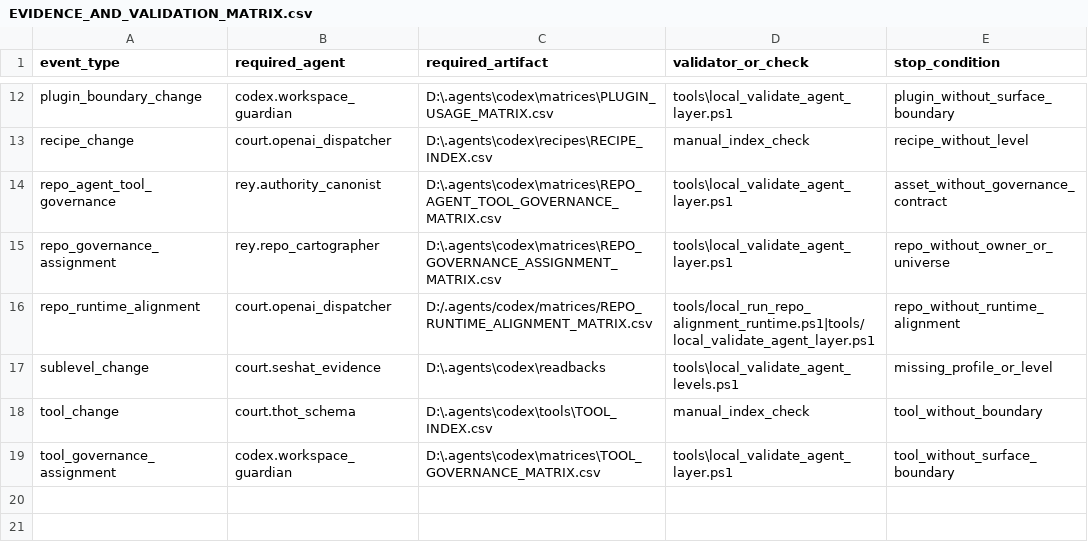
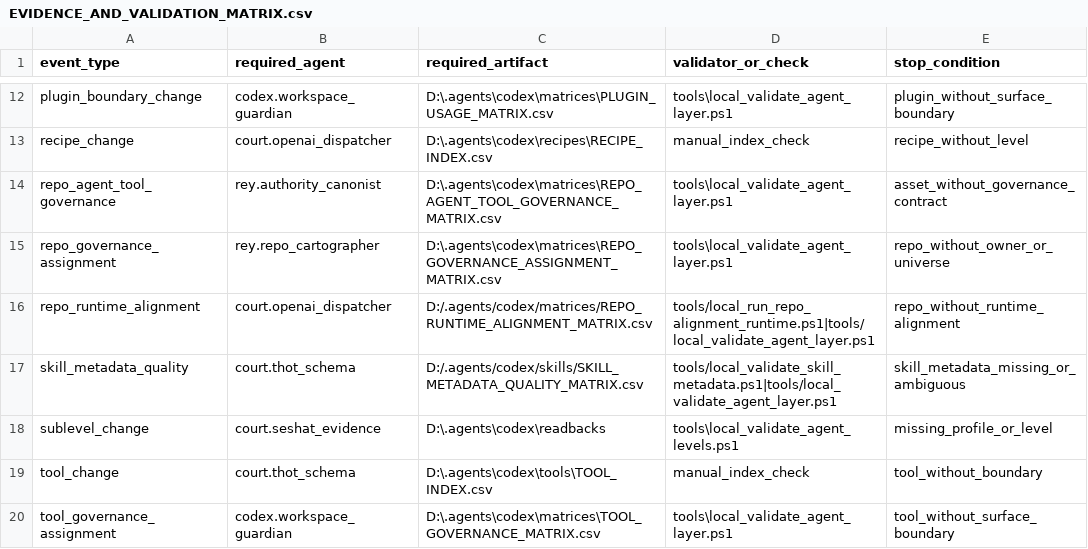
Before and after one commit to universo-rey/cabina-universal-d, a CSV file: .agents/codex/matrices/EVIDENCE_AND_VALIDATION_MATRIX.csv, drawn as a sheet; only a part is shown, gaps mark what is left out.

```diff
--- a/.agents/codex/matrices/EVIDENCE_AND_VALIDATION_MATRIX.csv
+++ b/.agents/codex/matrices/EVIDENCE_AND_VALIDATION_MATRIX.csv
@@ -16,2 +16,3 @@ repo_governance_assignment,rey.repo_cartographer,D:\.agents\codex\matrices\REPO_
 repo_runtime_alignment,court.openai_dispatcher,D:/.agents/codex/matrices/REPO_RUNTIME_ALIGNMENT_MATRIX.csv,tools/local_run_repo_alignment_runtime.ps1|tools/local_validate_agent_layer.ps1,repo_without_runtime_alignment
+skill_metadata_quality,court.thot_schema,D:/.agents/codex/skills/SKILL_METADATA_QUALITY_MATRIX.csv,tools/local_validate_skill_metadata.ps1|tools/local_validate_agent_layer.ps1,skill_metadata_missing_or_ambiguous
 sublevel_change,court.seshat_evidence,D:\.agents\codex\readbacks,tools\local_validate_agent_levels.ps1,missing_profile_or_level
```
Also changed, not shown: .agents/codex/matrices/AGENT_TOOL_RECIPE_SKILL_MATRIX.csv, .agents/codex/matrices/GOVERNED_ASSET_CANONICAL_INVENTORY.csv, 26 other files.
